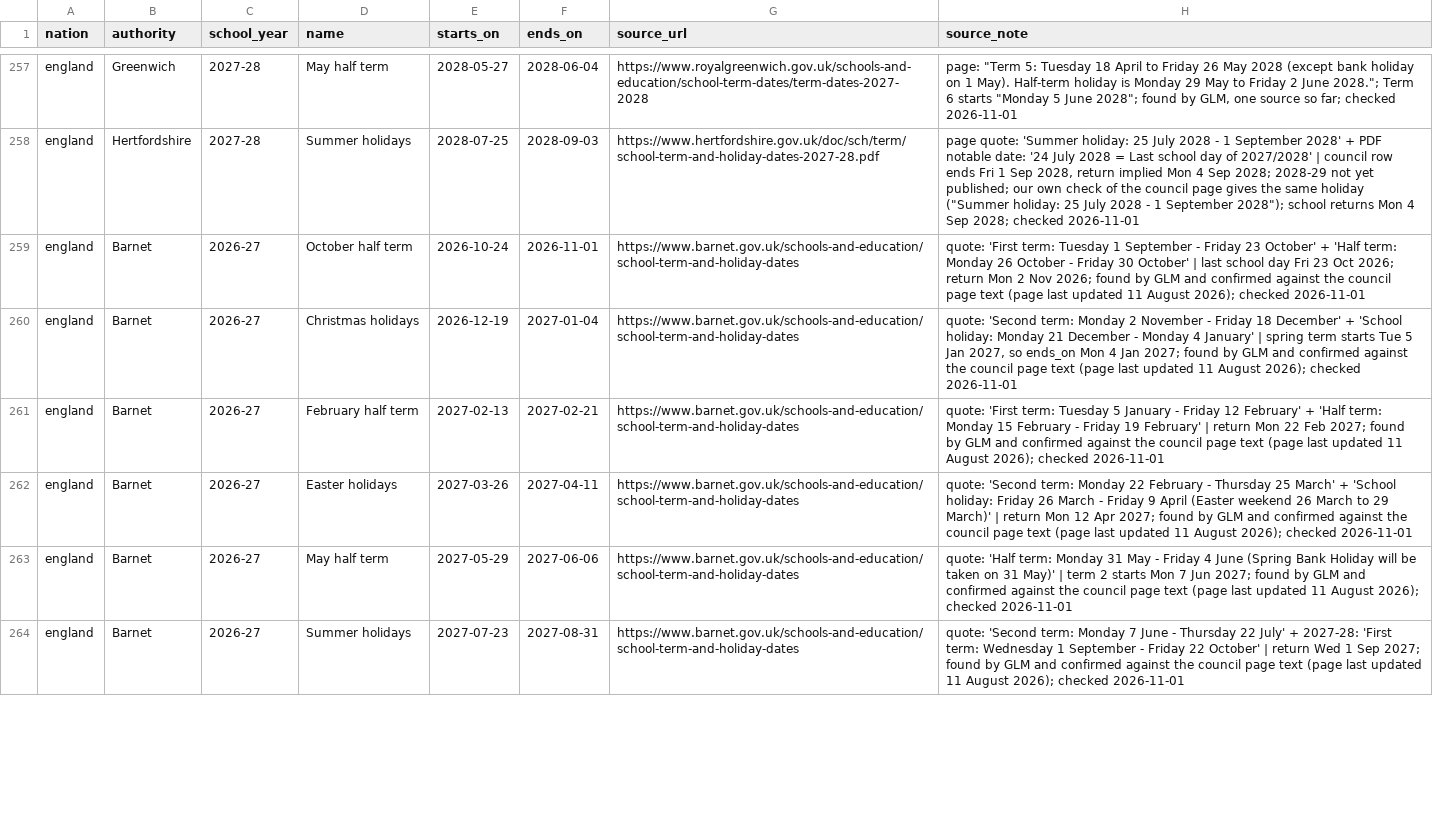
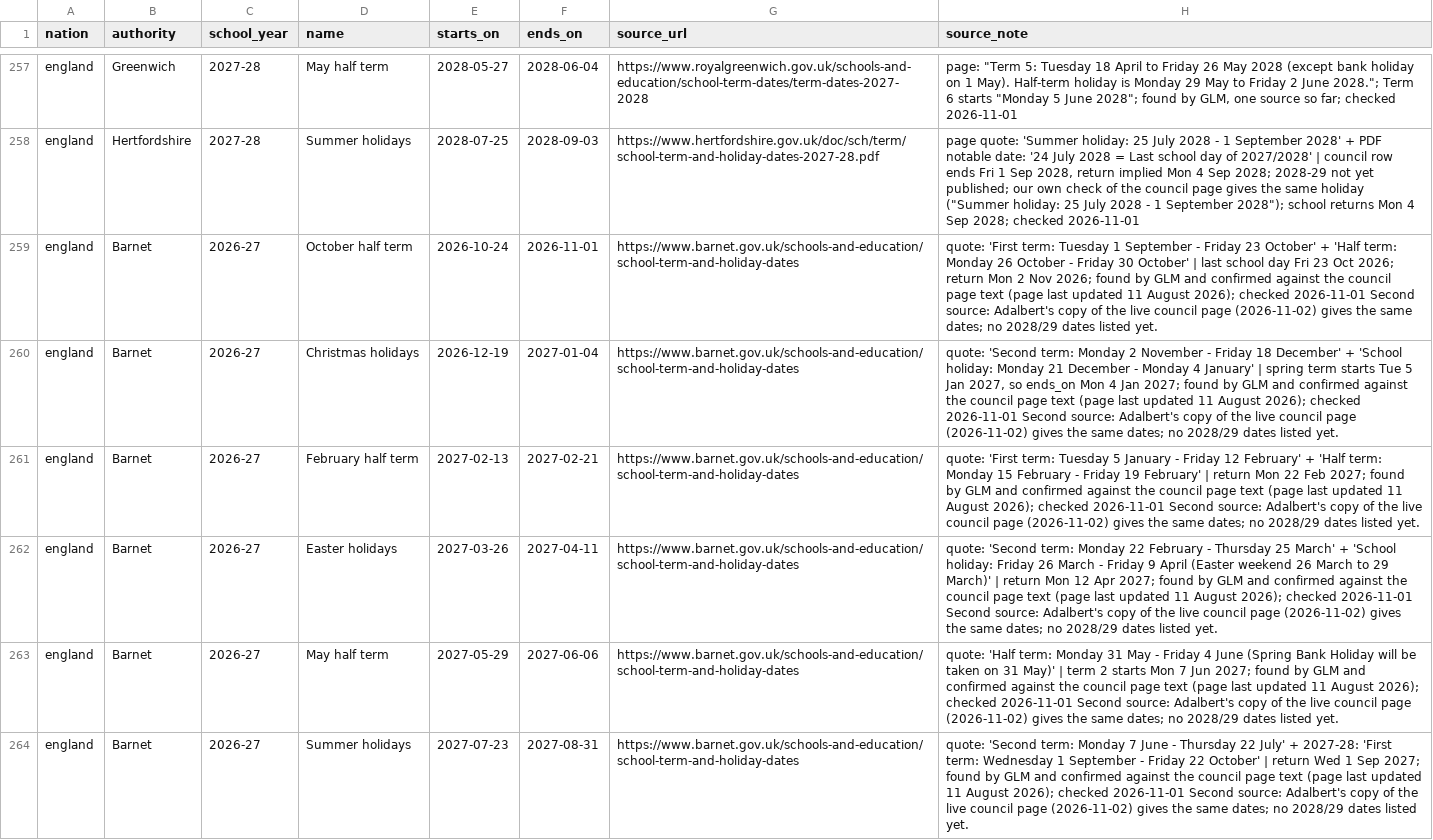
Before and after one commit to DanceOnVibes/truevsad, a CSV file: data/school-holidays/school-holidays.csv, drawn as a sheet; only a part is shown, gaps mark what is left out; the diff covers the shown part only; the diff names each change by its address in the sheet, - before the commit and + after, or states it on an @@ line.

```diff
--- a/data/school-holidays/school-holidays.csv
+++ b/data/school-holidays/school-holidays.csv
-H259 (source_note): …checked 2026-11-01
+H259 (source_note): …checked 2026-11-01 Second source: Adalbert's copy of the live council page (2026-11-02) gives the same dates; no 2028/29 dates listed yet.
-H260 (source_note): …checked 2026-11-01
+H260 (source_note): …checked 2026-11-01 Second source: Adalbert's copy of the live council page (2026-11-02) gives the same dates; no 2028/29 dates listed yet.
-H261 (source_note): …checked 2026-11-01
+H261 (source_note): …checked 2026-11-01 Second source: Adalbert's copy of the live council page (2026-11-02) gives the same dates; no 2028/29 dates listed yet.
-H262 (source_note): …checked 2026-11-01
+H262 (source_note): …checked 2026-11-01 Second source: Adalbert's copy of the live council page (2026-11-02) gives the same dates; no 2028/29 dates listed yet.
-H263 (source_note): …checked 2026-11-01
+H263 (source_note): …checked 2026-11-01 Second source: Adalbert's copy of the live council page (2026-11-02) gives the same dates; no 2028/29 dates listed yet.
-H264 (source_note): …checked 2026-11-01
+H264 (source_note): …checked 2026-11-01 Second source: Adalbert's copy of the live council page (2026-11-02) gives the same dates; no 2028/29 dates listed yet.
```
Also changed, not shown: 5 edited cells elsewhere in this file, 1 other file.
